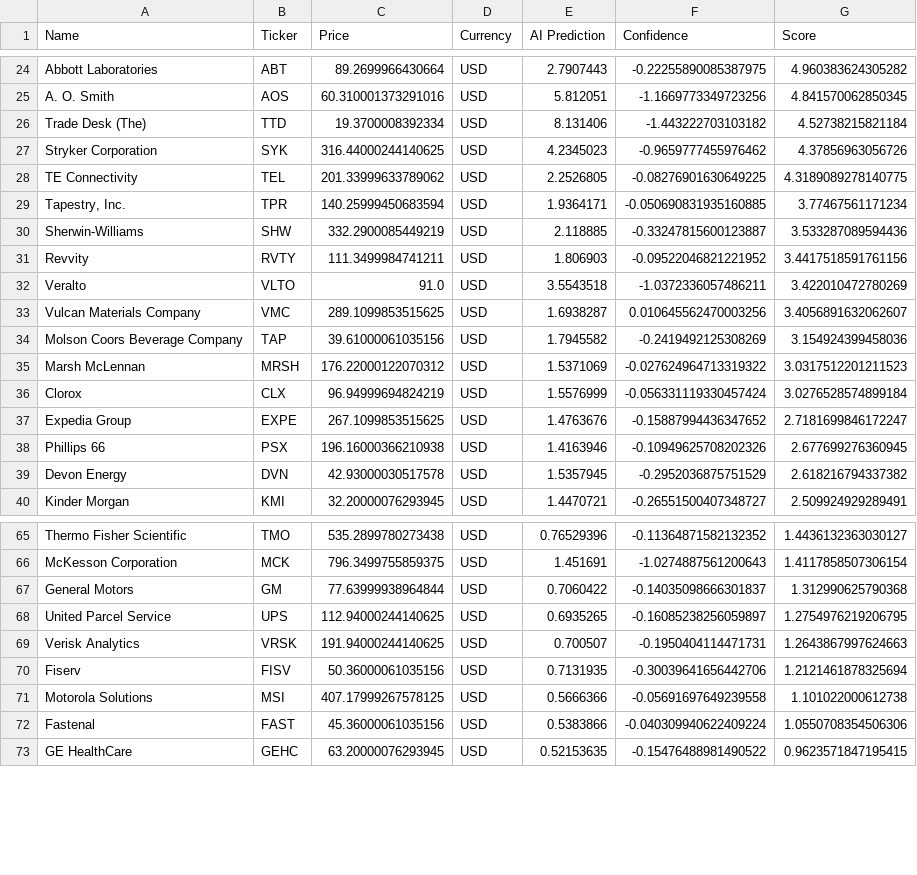
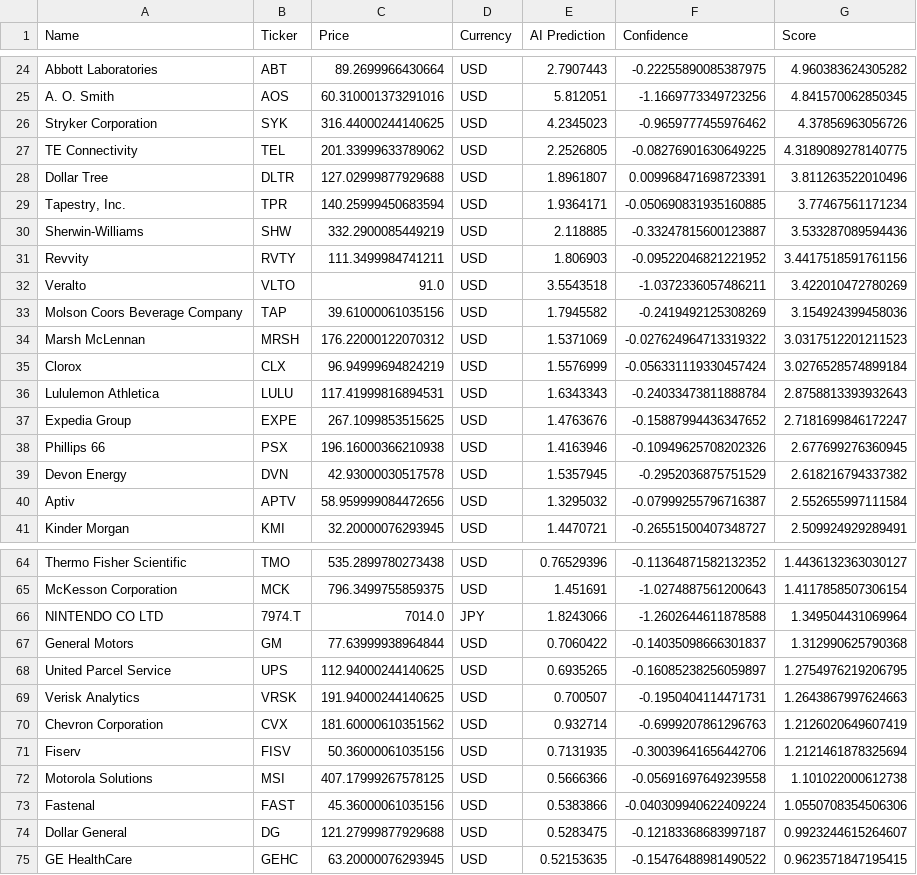
Before and after one commit to Maresuke117/AI-Investment-Simulator, a CSV file: market_scan_results.csv, drawn as a sheet; only a part is shown, gaps mark what is left out; the diff covers the shown part only.

```diff
--- a/market_scan_results.csv
+++ b/market_scan_results.csv
@@ -25,5 +25,5 @@ Abbott Laboratories,ABT,89.2699966430664,USD,2.7907443,-0.22255890085387975,4.96
 A. O. Smith,AOS,60.310001373291016,USD,5.812051,-1.1669773349723256,4.841570062850345
-Trade Desk (The),TTD,19.3700008392334,USD,8.131406,-1.443222703103182,4.52738215821184
 Stryker Corporation,SYK,316.44000244140625,USD,4.2345023,-0.9659777455976462,4.37856963056726
 TE Connectivity,TEL,201.33999633789062,USD,2.2526805,-0.08276901630649225,4.3189089278140775
+Dollar Tree,DLTR,127.02999877929688,USD,1.8961807,0.009968471698723391,3.811263522010496
 "Tapestry, Inc.",TPR,140.25999450683594,USD,1.9364171,-0.050690831935160885,3.77467561171234
@@ -32,3 +32,2 @@ Revvity,RVTY,111.3499984741211,USD,1.806903,-0.09522046821221952,3.4417518591761
 Veralto,VLTO,91.0,USD,3.5543518,-1.0372336057486211,3.422010472780269
-Vulcan Materials Company,VMC,289.1099853515625,USD,1.6938287,0.010645562470003256,3.4056891632062607
 Molson Coors Beverage Company,TAP,39.61000061035156,USD,1.7945582,-0.2419492125308269,3.154924399458036
@@ -36,2 +35,3 @@ Marsh McLennan,MRSH,176.22000122070312,USD,1.5371069,-0.027624964713319322,3.031
 Clorox,CLX,96.94999694824219,USD,1.5576999,-0.056331119330457424,3.0276528574899184
+Lululemon Athletica,LULU,117.41999816894531,USD,1.6343343,-0.24033473811888784,2.8758813393932643
 Expedia Group,EXPE,267.1099853515625,USD,1.4763676,-0.15887994436347652,2.7181699846172247
@@ -39,2 +39,3 @@ Phillips 66,PSX,196.16000366210938,USD,1.4163946,-0.10949625708202326,2.67769927
 Devon Energy,DVN,42.93000030517578,USD,1.5357945,-0.2952036875751529,2.618216794337382
+Aptiv,APTV,58.959999084472656,USD,1.3295032,-0.07999255796716387,2.552655997111584
 Kinder Morgan,KMI,32.20000076293945,USD,1.4470721,-0.26551500407348727,2.509924929289491
@@ -66,2 +65,3 @@ Thermo Fisher Scientific,TMO,535.2899780273438,USD,0.76529396,-0.113648715821323
 McKesson Corporation,MCK,796.3499755859375,USD,1.451691,-1.0274887561200643,1.4117858507306154
+NINTENDO CO LTD,7974.T,7014.0,JPY,1.8243066,-1.2602644611878588,1.349504431069964
 General Motors,GM,77.63999938964844,USD,0.7060422,-0.14035098666301837,1.312990625790368
@@ -69,2 +69,3 @@ United Parcel Service,UPS,112.94000244140625,USD,0.6935265,-0.16085238256059897,
 Verisk Analytics,VRSK,191.94000244140625,USD,0.700507,-0.1950404114471731,1.2643867997624663
+Chevron Corporation,CVX,181.60000610351562,USD,0.932714,-0.6999207861296763,1.2126020649607419
 Fiserv,FISV,50.36000061035156,USD,0.7131935,-0.30039641656442706,1.2121461878325694
@@ -72,2 +73,3 @@ Motorola Solutions,MSI,407.17999267578125,USD,0.5666366,-0.05691697649239558,1.1
 Fastenal,FAST,45.36000061035156,USD,0.5383866,-0.040309940622409224,1.0550708354506306
+Dollar General,DG,121.27999877929688,USD,0.5283475,-0.12183368683997187,0.9923244615264607
 GE HealthCare,GEHC,63.20000076293945,USD,0.52153635,-0.15476488981490522,0.9623571847195415
```
Also changed, not shown: 2 added rows and 4 removed rows elsewhere in this file.
